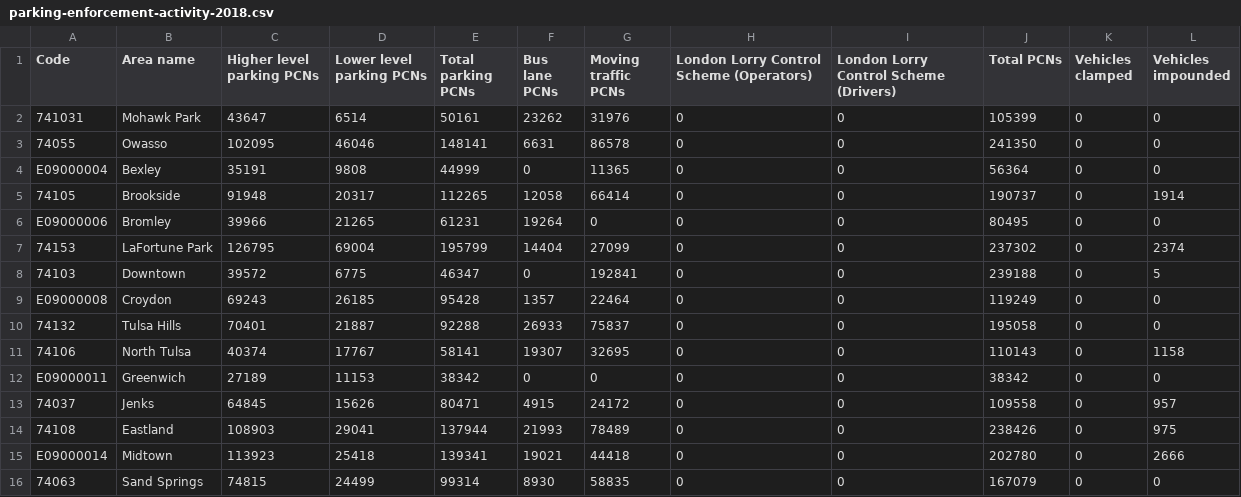
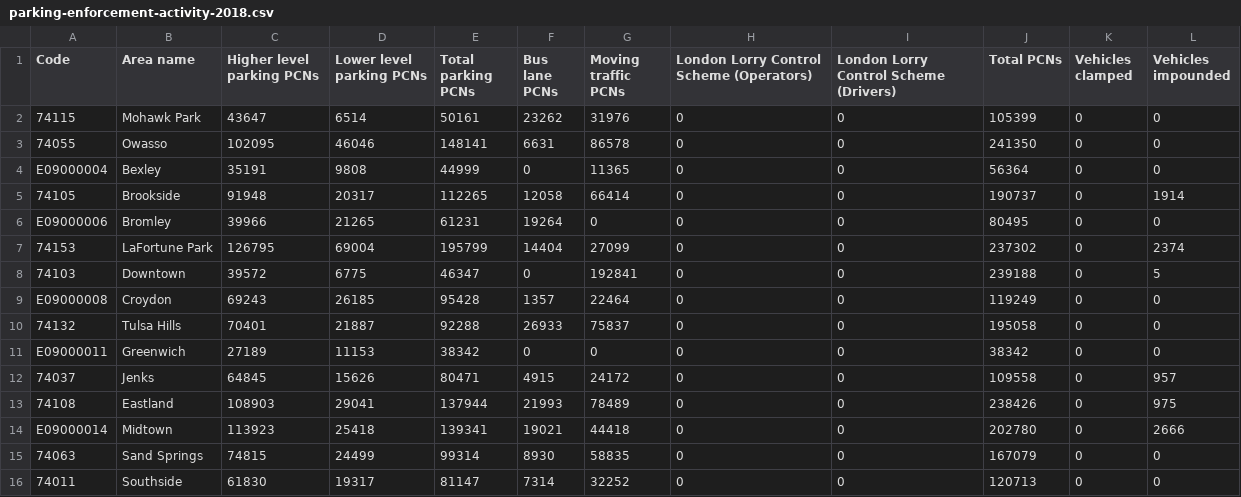
Before and after one commit to thompcd/londonsquared, a CSV file: site/data/parking-enforcement-activity-2018.csv, drawn as a sheet; only a part is shown; the shorter side is filled out with more unchanged rows.

```diff
--- a/site/data/parking-enforcement-activity-2018.csv
+++ b/site/data/parking-enforcement-activity-2018.csv
@@ -1,3 +1,3 @@
 Code,Area name,Higher level parking PCNs,Lower level parking PCNs,Total parking PCNs,Bus lane PCNs,Moving traffic PCNs,London Lorry Control Scheme (Operators),London Lorry Control Scheme (Drivers),Total PCNs,Vehicles clamped,Vehicles impounded
-741031,Mohawk Park,43647,6514,50161,23262,31976,0,0,105399,0,0
+74115,Mohawk Park,43647,6514,50161,23262,31976,0,0,105399,0,0
 74055,Owasso,102095,46046,148141,6631,86578,0,0,241350,0,0
@@ -10,3 +10,2 @@ E09000008,Croydon,69243,26185,95428,1357,22464,0,0,119249,0,0
 74132,Tulsa Hills,70401,21887,92288,26933,75837,0,0,195058,0,0
-74106,North Tulsa,40374,17767,58141,19307,32695,0,0,110143,0,1158
 E09000011,Greenwich,27189,11153,38342,0,0,0,0,38342,0,0
```
Also changed, not shown: site/data/census-historic-population-borough.csv, site/data/grid.csv, 5 other files.
